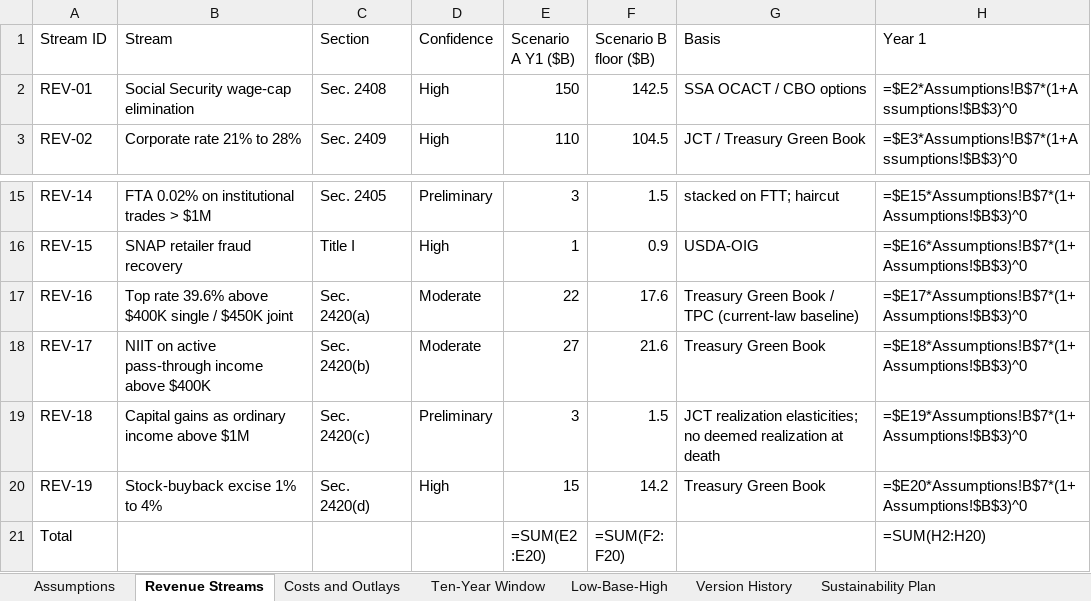
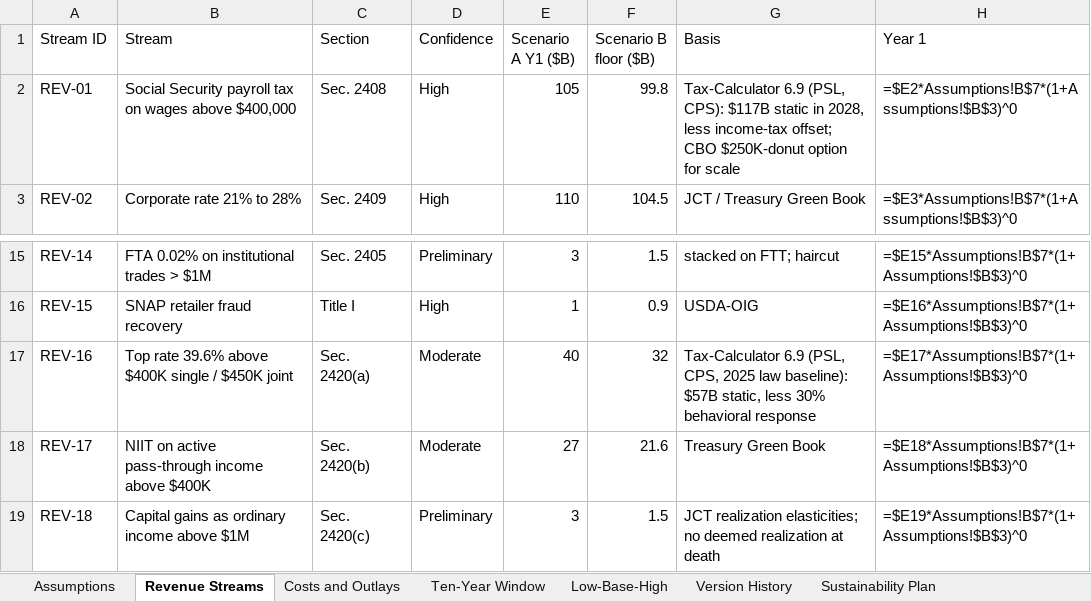
Before and after one commit to americanvault/theamericandeal, an Excel workbook: data/NSRA_Scorer_Workbook.xlsx, sheet Revenue Streams, drawn as a sheet; only a part is shown, gaps mark what is left out; the shorter side is filled out with more unchanged rows; values as stored, in another font and other column widths than the file's, no borders; formulas without a stored value are shown as written; the diff names each change by its address in the sheet, - before the commit and + after, or states it on an @@ line.

```diff
--- a/data/NSRA_Scorer_Workbook.xlsx (sheet Revenue Streams)
+++ b/data/NSRA_Scorer_Workbook.xlsx (sheet Revenue Streams)
-B2 (Stream): Social Security wage-cap elimination
+B2 (Stream): Social Security payroll tax on wages above $400,000
-E2 (Scenario A Y1 ($B)): 150
+E2 (Scenario A Y1 ($B)): 105
-F2 (Scenario B floor ($B)): 142.5
+F2 (Scenario B floor ($B)): 99.8
-G2 (Basis): SSA OCACT / CBO options
+G2 (Basis): Tax-Calculator 6.9 (PSL, CPS): $117B static in 2028, less income-tax offset; CBO $250K-donut option for scale
-E17 (Scenario A Y1 ($B)): 22
+E17 (Scenario A Y1 ($B)): 40
-F17 (Scenario B floor ($B)): 17.6
+F17 (Scenario B floor ($B)): 32
-G17 (Basis): Treasury Green Book / TPC (current-law baseline)
+G17 (Basis): Tax-Calculator 6.9 (PSL, CPS, 2025 law baseline): $57B static, less 30% behavioral response
```
Also changed, not shown: sheet Sustainability Plan, sheet Low-Base-High.
